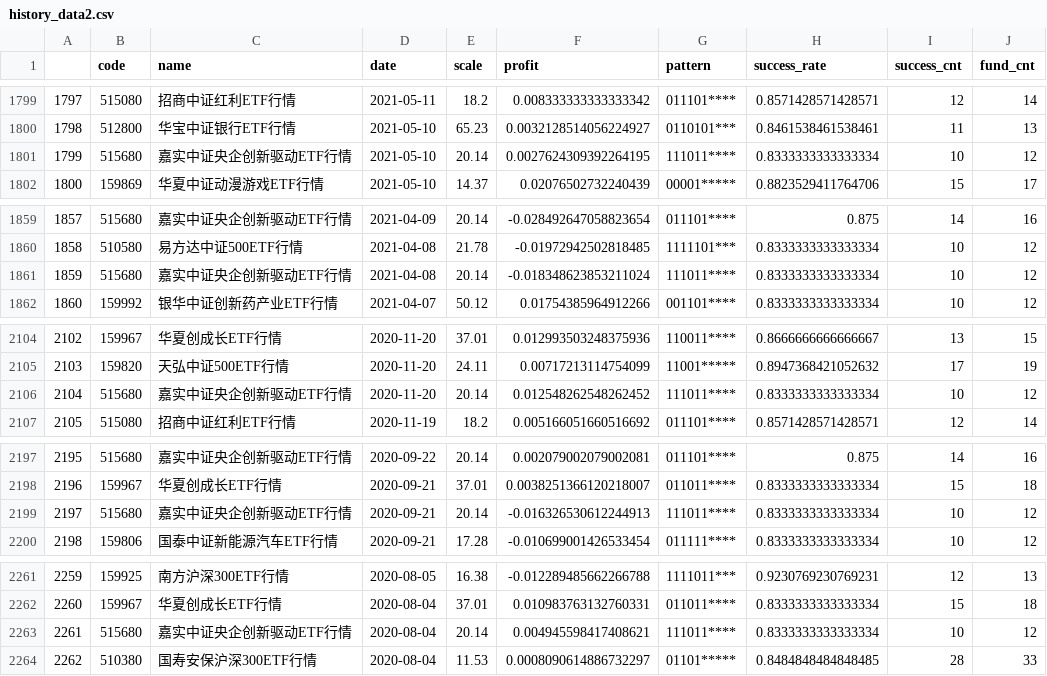
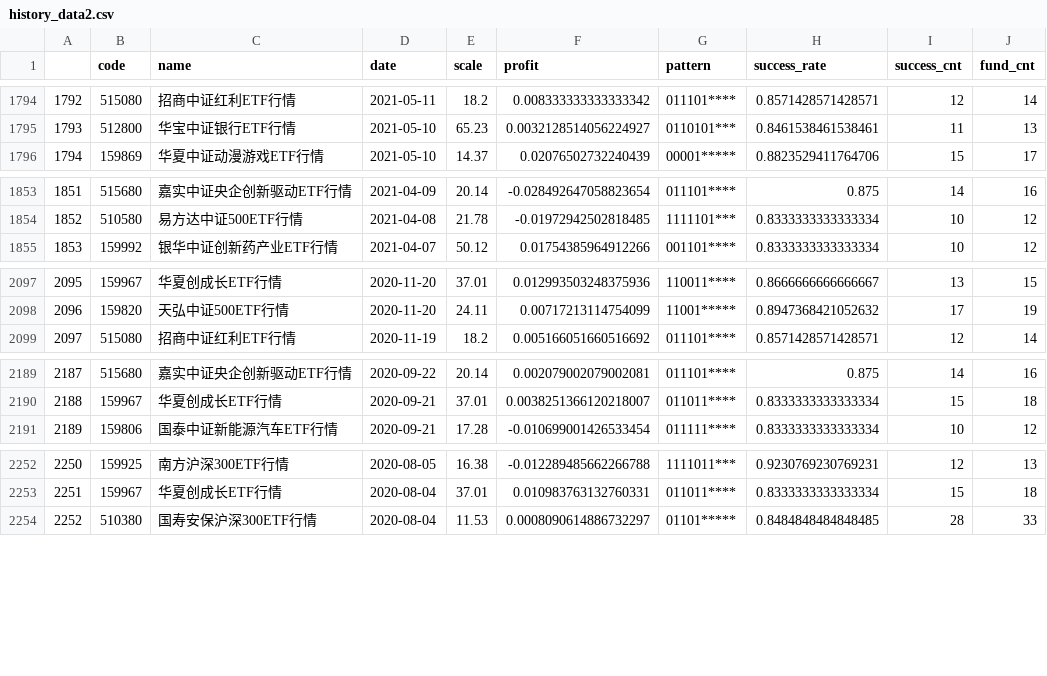
Before and after one commit to zuoxiaolei/qtrade2, a CSV file: data/ads/history_data2.csv, drawn as a sheet; only a part is shown, gaps mark what is left out; the diff covers the shown part only; the diff names each change by its address in the sheet, - before the commit and + after, or states it on an @@ line.

```diff
--- a/data/ads/history_data2.csv
+++ b/data/ads/history_data2.csv
@@ column A renumbered from row 419 down @@
-row 1801: 1799 | 515680 | 嘉实中证央企创新驱动ETF行情 | 2021-05-10 | 20.14 | 0.0027624309392264195 | 111011**** | 0.8333333333333334 | 10 | 12
-row 1861: 1859 | 515680 | 嘉实中证央企创新驱动ETF行情 | 2021-04-08 | 20.14 | -0.018348623853211024 | 111011**** | 0.8333333333333334 | 10 | 12
-row 2106: 2104 | 515680 | 嘉实中证央企创新驱动ETF行情 | 2020-11-20 | 20.14 | 0.012548262548262452 | 111011**** | 0.8333333333333334 | 10 | 12
-row 2199: 2197 | 515680 | 嘉实中证央企创新驱动ETF行情 | 2020-09-21 | 20.14 | -0.016326530612244913 | 111011**** | 0.8333333333333334 | 10 | 12
-row 2263: 2261 | 515680 | 嘉实中证央企创新驱动ETF行情 | 2020-08-04 | 20.14 | 0.004945598417408621 | 111011**** | 0.8333333333333334 | 10 | 12
```
Also changed, not shown: 7 removed rows and 2 edited cells elsewhere in this file.
